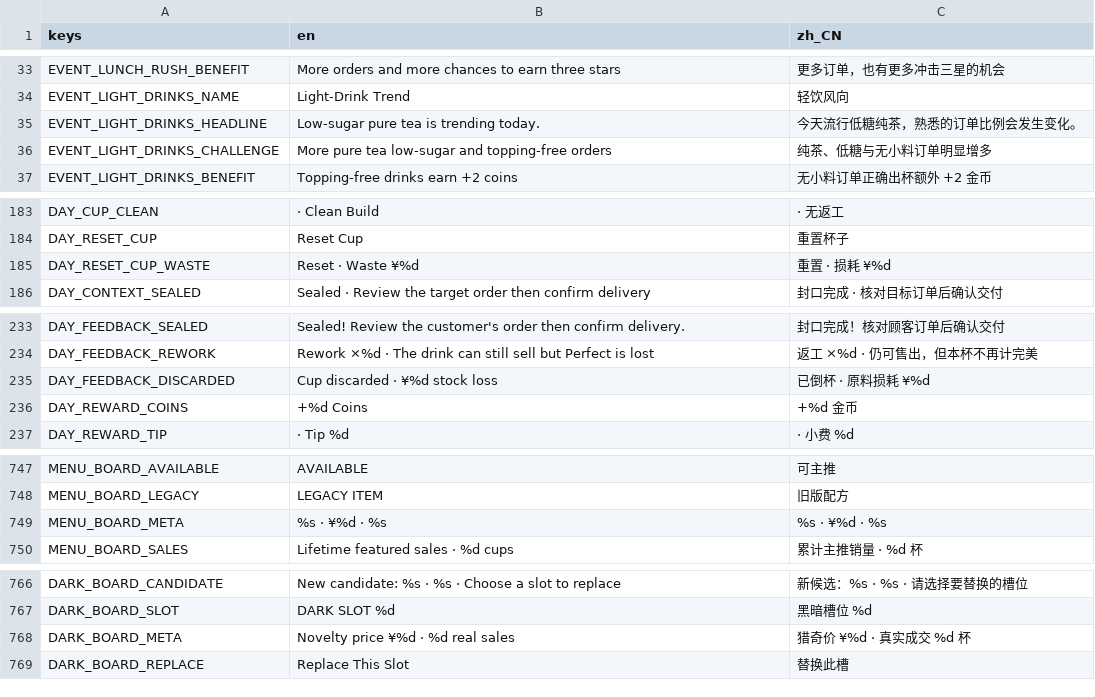
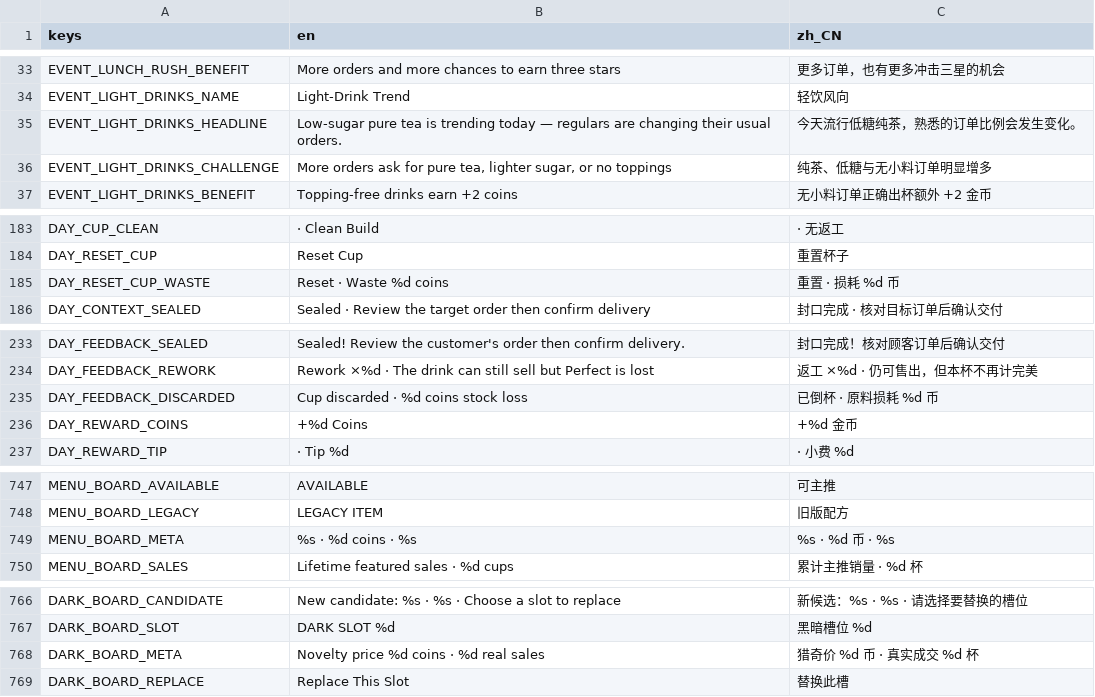
Before and after one commit to kyanosq/milkteahouse, a CSV file: game/localization/ui.csv, drawn as a sheet; only a part is shown, gaps mark what is left out; the diff covers the shown part only.

```diff
--- a/game/localization/ui.csv
+++ b/game/localization/ui.csv
@@ -34,4 +34,4 @@ EVENT_LUNCH_RUSH_BENEFIT,More orders and more chances to earn three stars,更多
 EVENT_LIGHT_DRINKS_NAME,Light-Drink Trend,轻饮风向
-EVENT_LIGHT_DRINKS_HEADLINE,Low-sugar pure tea is trending today.,今天流行低糖纯茶，熟悉的订单比例会发生变化。
-EVENT_LIGHT_DRINKS_CHALLENGE,More pure tea low-sugar and topping-free orders,纯茶、低糖与无小料订单明显增多
+EVENT_LIGHT_DRINKS_HEADLINE,Low-sugar pure tea is trending today — regulars are changing their usual orders.,今天流行低糖纯茶，熟悉的订单比例会发生变化。
+EVENT_LIGHT_DRINKS_CHALLENGE,"More orders ask for pure tea, lighter sugar, or no toppings",纯茶、低糖与无小料订单明显增多
 EVENT_LIGHT_DRINKS_BENEFIT,Topping-free drinks earn +2 coins,无小料订单正确出杯额外 +2 金币
@@ -184,3 +184,3 @@ DAY_CUP_CLEAN, · Clean Build, · 无返工
 DAY_RESET_CUP,Reset Cup,重置杯子
-DAY_RESET_CUP_WASTE,Reset · Waste ¥%d,重置 · 损耗 ¥%d
+DAY_RESET_CUP_WASTE,Reset · Waste %d coins,重置 · 损耗 %d 币
 DAY_CONTEXT_SEALED,Sealed · Review the target order then confirm delivery,封口完成 · 核对目标订单后确认交付
@@ -234,3 +234,3 @@ DAY_FEEDBACK_SEALED,Sealed! Review the customer's order then confirm delivery.,
 DAY_FEEDBACK_REWORK,Rework ×%d · The drink can still sell but Perfect is lost,返工 ×%d · 仍可售出，但本杯不再计完美
-DAY_FEEDBACK_DISCARDED,Cup discarded · ¥%d stock loss,已倒杯 · 原料损耗 ¥%d
+DAY_FEEDBACK_DISCARDED,Cup discarded · %d coins stock loss,已倒杯 · 原料损耗 %d 币
 DAY_REWARD_COINS,+%d Coins,+%d 金币
@@ -748,3 +748,3 @@ MENU_BOARD_AVAILABLE,AVAILABLE,可主推
 MENU_BOARD_LEGACY,LEGACY ITEM,旧版配方
-MENU_BOARD_META,%s · ¥%d · %s,%s · ¥%d · %s
+MENU_BOARD_META,%s · %d coins · %s,%s · %d 币 · %s
 MENU_BOARD_SALES,Lifetime featured sales · %d cups,累计主推销量 · %d 杯
@@ -767,3 +767,3 @@ DARK_BOARD_CANDIDATE,New candidate: %s · %s · Choose a slot to replace,新候
 DARK_BOARD_SLOT,DARK SLOT %d,黑暗槽位 %d
-DARK_BOARD_META,Novelty price ¥%d · %d real sales,猎奇价 ¥%d · 真实成交 %d 杯
+DARK_BOARD_META,Novelty price %d coins · %d real sales,猎奇价 %d 币 · 真实成交 %d 杯
 DARK_BOARD_REPLACE,Replace This Slot,替换此槽
```
Also changed, not shown: 8 added rows and 18 edited cells elsewhere in this file, 13 other files.
